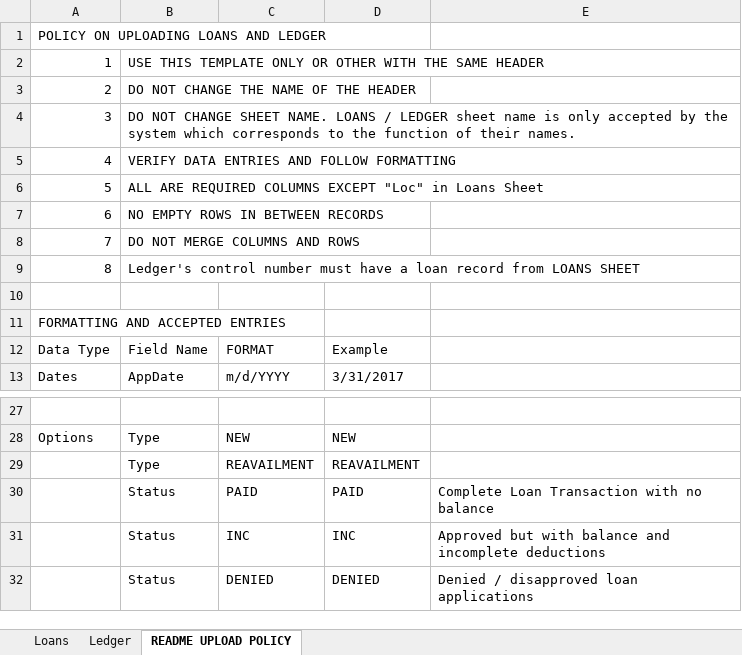
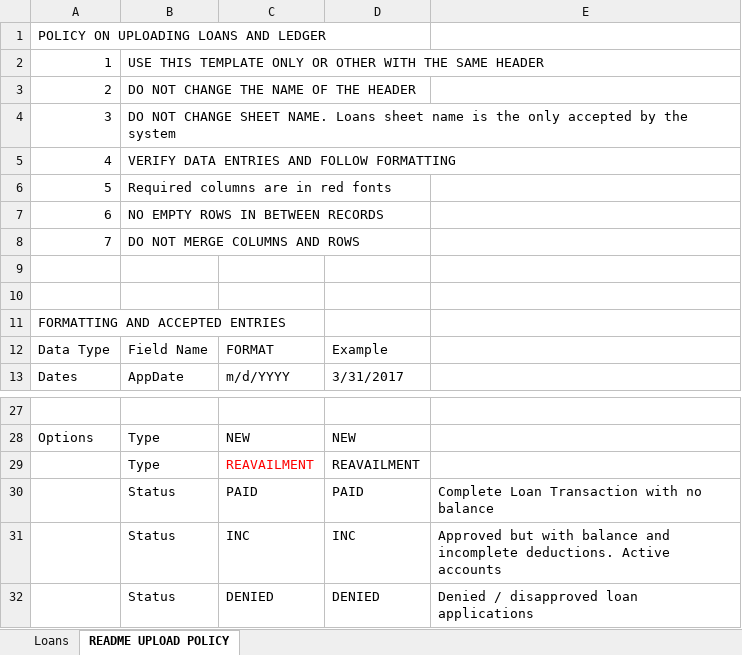
Before and after one commit to erp-webdev/plp, an Excel workbook: public/UploadTemplate.xlsx, sheet README UPLOAD POLICY, drawn as a sheet; only a part is shown, gaps mark what is left out; values as stored, in another font and other column widths than the file's, no borders; the diff names each change by its address in the sheet, - before the commit and + after, or states it on an @@ line.

Commit message:
Updated Upload template

```diff
--- a/public/UploadTemplate.xlsx (sheet README UPLOAD POLICY)
+++ b/public/UploadTemplate.xlsx (sheet README UPLOAD POLICY)
-sheet tab: Ledger
-B4: …SHEET NAME. LOANS / LEDGER sheet name is only accepted by the system which corresponds to the function of their names.
+B4: …SHEET NAME. Loans sheet name is the only accepted by the system
-B6: ALL ARE REQUIRED COLUMNS EXCEPT "Loc" in Loans Sheet
+B6: Required columns are in red fonts
-row 9: 8 | Ledger's control number must have a loan record from LOANS SHEET
+row 9: (empty)
-C29 text colour: black
+C29 text colour: #FF0000
-E31: …and incomplete deductions
+E31: …and incomplete deductions. Active accounts
```
Also changed, not shown: sheet Loans.
